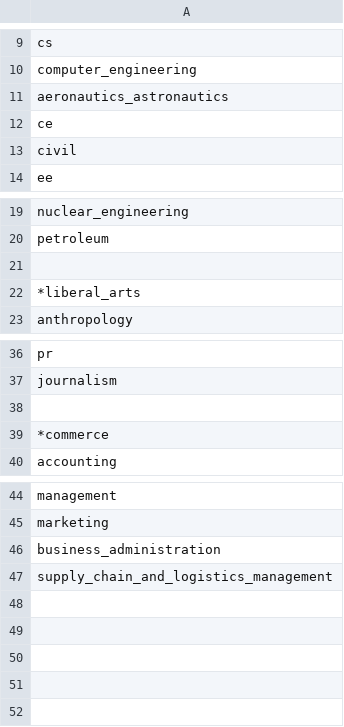
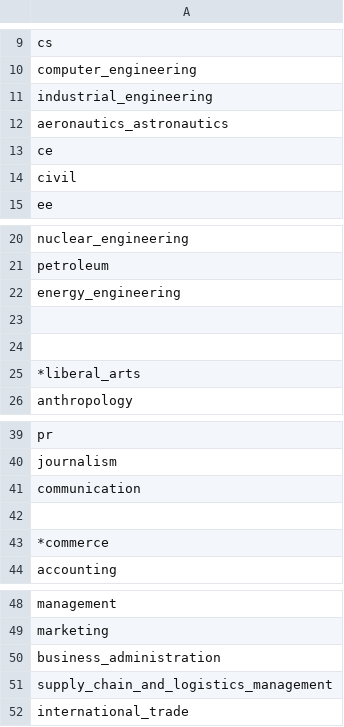
Before and after one commit to SmartRiver/python, a CSV file: data_service/resource/major.csv, drawn as a sheet; only a part is shown, gaps mark what is left out; the diff names each change by its address in the sheet, - before the commit and + after, or states it on an @@ line.

Commit message:
专业添加

```diff
--- a/data_service/resource/major.csv
+++ b/data_service/resource/major.csv
+row 11: industrial_engineering
+row 22: energy_engineering
+row 23: (empty)
+row 41: communication
+row 52: international_trade
```
